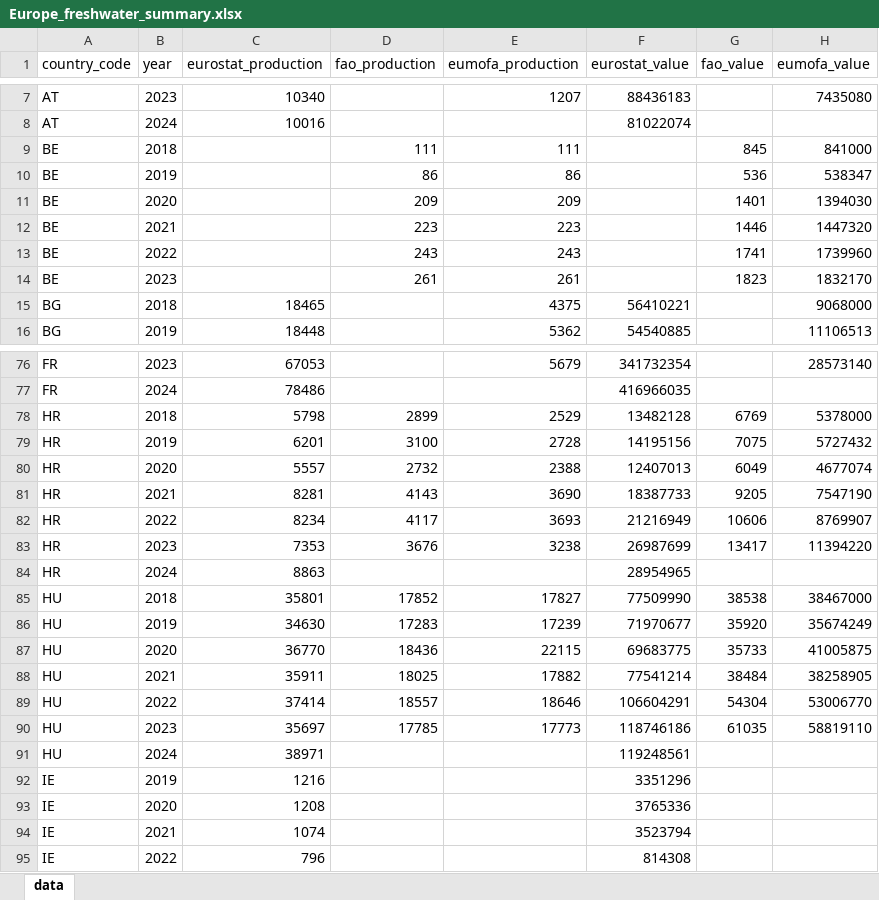
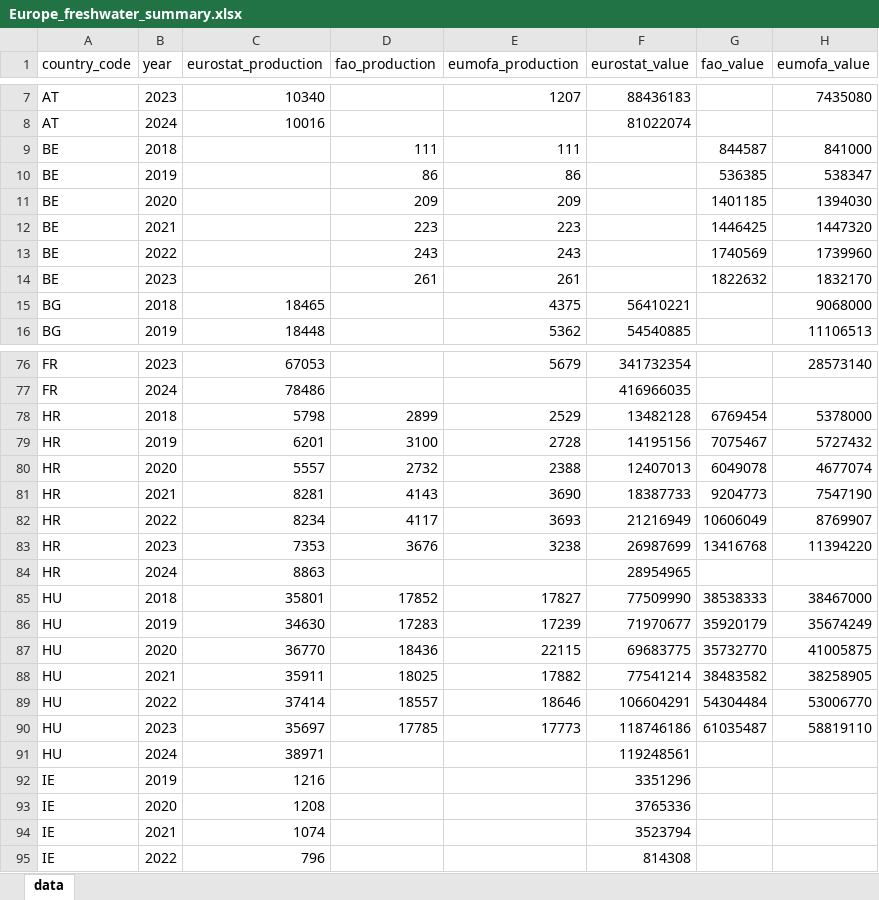
Before and after one commit to jnsvalve/Aqua-Data-Check, an Excel workbook: Europe_freshwater_summary.xlsx, sheet data, drawn as a sheet; only a part is shown, gaps mark what is left out; values as stored, in another font and other column widths than the file's, no borders; the diff covers the shown part only; the diff names each change by its address in the sheet, - before the commit and + after, or states it on an @@ line.

```diff
--- a/Europe_freshwater_summary.xlsx (sheet data)
+++ b/Europe_freshwater_summary.xlsx (sheet data)
-G9 (fao_value): 845
+G9 (fao_value): 844587
-G10 (fao_value): 536
+G10 (fao_value): 536385
-G11 (fao_value): 1401
+G11 (fao_value): 1401185
-G12 (fao_value): 1446
+G12 (fao_value): 1446425
-G13 (fao_value): 1741
+G13 (fao_value): 1740569
-G14 (fao_value): 1823
+G14 (fao_value): 1822632
-G78 (fao_value): 6769
+G78 (fao_value): 6769454
-G79 (fao_value): 7075
+G79 (fao_value): 7075467
-G80 (fao_value): 6049
+G80 (fao_value): 6049078
-G81 (fao_value): 9205
+G81 (fao_value): 9204773
-G82 (fao_value): 10606
+G82 (fao_value): 10606049
-G83 (fao_value): 13417
+G83 (fao_value): 13416768
-G85 (fao_value): 38538
+G85 (fao_value): 38538333
-G86 (fao_value): 35920
+G86 (fao_value): 35920179
-G87 (fao_value): 35733
+G87 (fao_value): 35732770
-G88 (fao_value): 38484
+G88 (fao_value): 38483582
-G89 (fao_value): 54304
+G89 (fao_value): 54304484
-G90 (fao_value): 61035
+G90 (fao_value): 61035487
```
Also changed, not shown: 12 edited cells elsewhere in this sheet, Europe_summary.xlsx, 2 other files.
